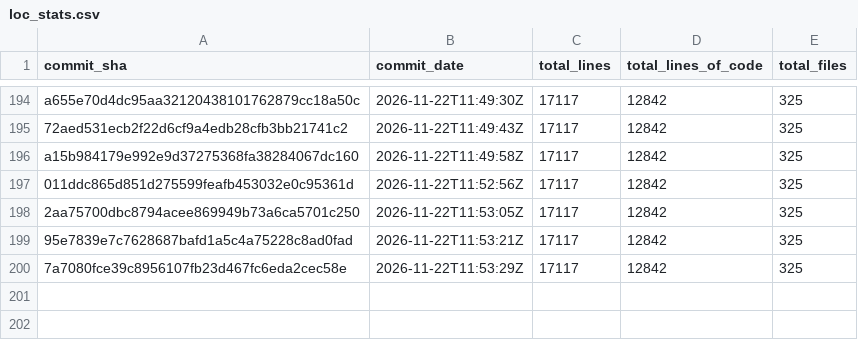
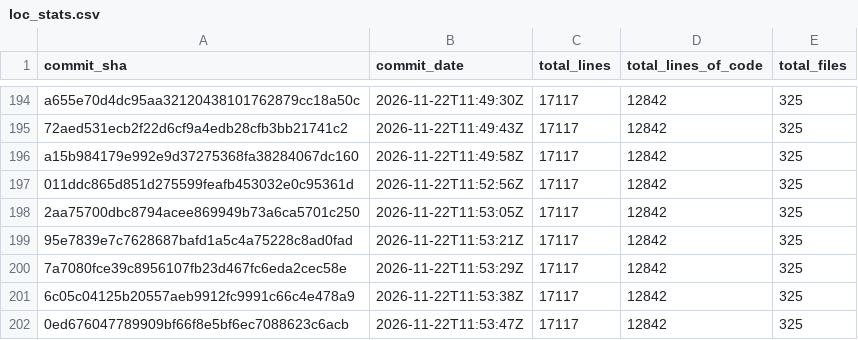
Before and after one commit to Acidicts/Issued, a CSV file: loc_stats.csv, drawn as a sheet; only a part is shown, gaps mark what is left out.

Commit message:
Update LOC stats [skip ci]

```diff
--- a/loc_stats.csv
+++ b/loc_stats.csv
@@ -200 +200,3 @@ a15b984179e992e9d37275368fa38284067dc160,2026-11-22T11:49:58Z,17117,12842,325
 7a7080fce39c8956107fb23d467fc6eda2cec58e,2026-11-22T11:53:29Z,17117,12842,325
+6c05c04125b20557aeb9912fc9991c66c4e478a9,2026-11-22T11:53:38Z,17117,12842,325
+0ed676047789909bf66f8e5bf6ec7088623c6acb,2026-11-22T11:53:47Z,17117,12842,325
```
Also changed, not shown: 2 other files.
